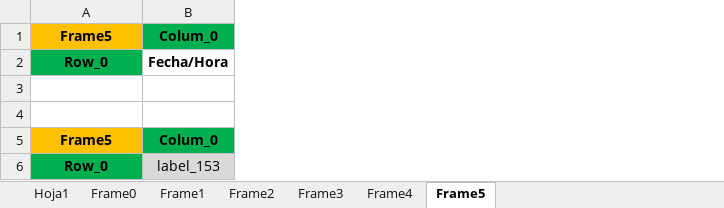
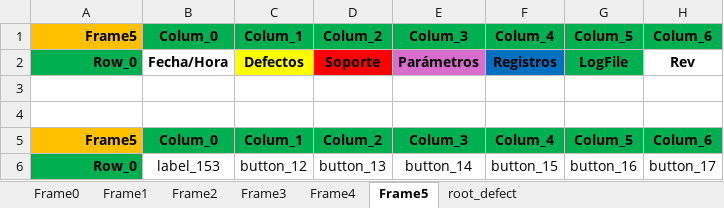
Before and after one commit to OscarTovar94/Registro_defectos_SEHO, an Excel workbook: distribucion.xlsx, sheet Frame5, drawn as a sheet; values as stored, in another font and other column widths than the file's, no borders; the diff names each change by its address in the sheet, - before the commit and + after, or states it on an @@ line.

Commit message:
Se trabaja en la root de defectos

```diff
--- a/distribucion.xlsx (sheet Frame5)
+++ b/distribucion.xlsx (sheet Frame5)
-sheet tab: Hoja1
+sheet tab: root_defect
+column C, rows 1-6: Colum_1 | Defectos |  |  | Colum_1 | button_12
+column D, rows 1-6: Colum_2 | Soporte |  |  | Colum_2 | button_13
+column E, rows 1-6: Colum_3 | Parámetros |  |  | Colum_3 | button_14
+column F, rows 1-6: Colum_4 | Registros |  |  | Colum_4 | button_15
+column G, rows 1-6: Colum_5 | LogFile |  |  | Colum_5 | button_16
+column H, rows 1-6: Colum_6 | Rev |  |  | Colum_6 | button_17
-A1:A2 alignment: center
+A1:A2 alignment: right
-A5:A6 alignment: center
+A5:A6 alignment: right
-B6 fill: #D9D9D9
+B6 fill: none
```
Also changed, not shown: 17 other files.
